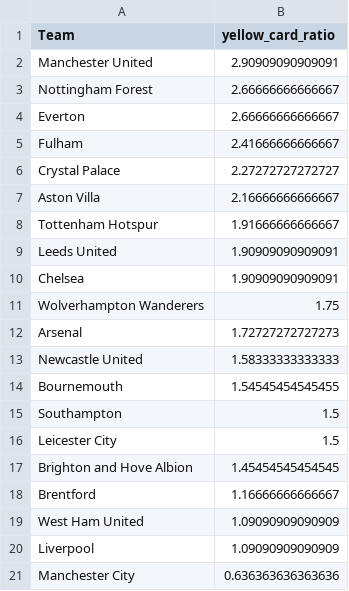
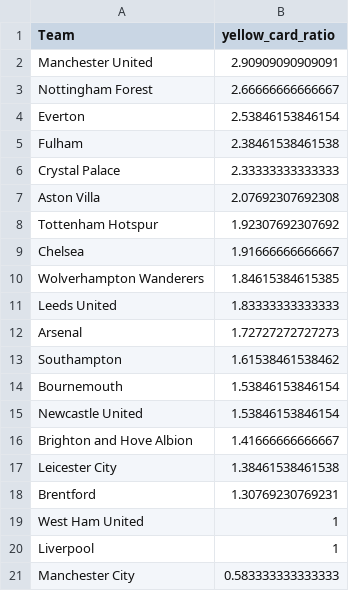
Before and after one commit to charles-adedotun/krysp-scraper, a CSV file: epl/cleaned-data/teams-cpmr.csv, drawn as a sheet.

```diff
--- a/epl/cleaned-data/teams-cpmr.csv
+++ b/epl/cleaned-data/teams-cpmr.csv
@@ -3,19 +3,19 @@
 " Nottingham Forest ",2.66666666666667
-"  Everton ",2.66666666666667
-"  Fulham ",2.41666666666667
-"  Crystal Palace ",2.27272727272727
-"  Aston Villa ",2.16666666666667
-"  Tottenham Hotspur ",1.91666666666667
-"  Leeds United ",1.90909090909091
-"  Chelsea ",1.90909090909091
-"  Wolverhampton Wanderers ",1.75
+"  Everton ",2.53846153846154
+"  Fulham ",2.38461538461538
+"  Crystal Palace ",2.33333333333333
+"  Aston Villa ",2.07692307692308
+"  Tottenham Hotspur ",1.92307692307692
+"  Chelsea ",1.91666666666667
+"  Wolverhampton Wanderers ",1.84615384615385
+"  Leeds United ",1.83333333333333
 "  Arsenal ",1.72727272727273
-"  Newcastle United ",1.58333333333333
-"  Bournemouth ",1.54545454545455
-"  Southampton ",1.5
-"  Leicester City ",1.5
-"  Brighton and Hove Albion ",1.45454545454545
-"  Brentford ",1.16666666666667
-"  West Ham United ",1.09090909090909
-"  Liverpool ",1.09090909090909
-"  Manchester City ",0.636363636363636
+"  Southampton ",1.61538461538462
+"  Bournemouth ",1.53846153846154
+"  Newcastle United ",1.53846153846154
+"  Brighton and Hove Albion ",1.41666666666667
+"  Leicester City ",1.38461538461538
+"  Brentford ",1.30769230769231
+"  West Ham United ",1
+"  Liverpool ",1
+"  Manchester City ",0.583333333333333
```
Also changed, not shown: epl/cleaned-data/referees-cpmr.csv, 2 other files.
